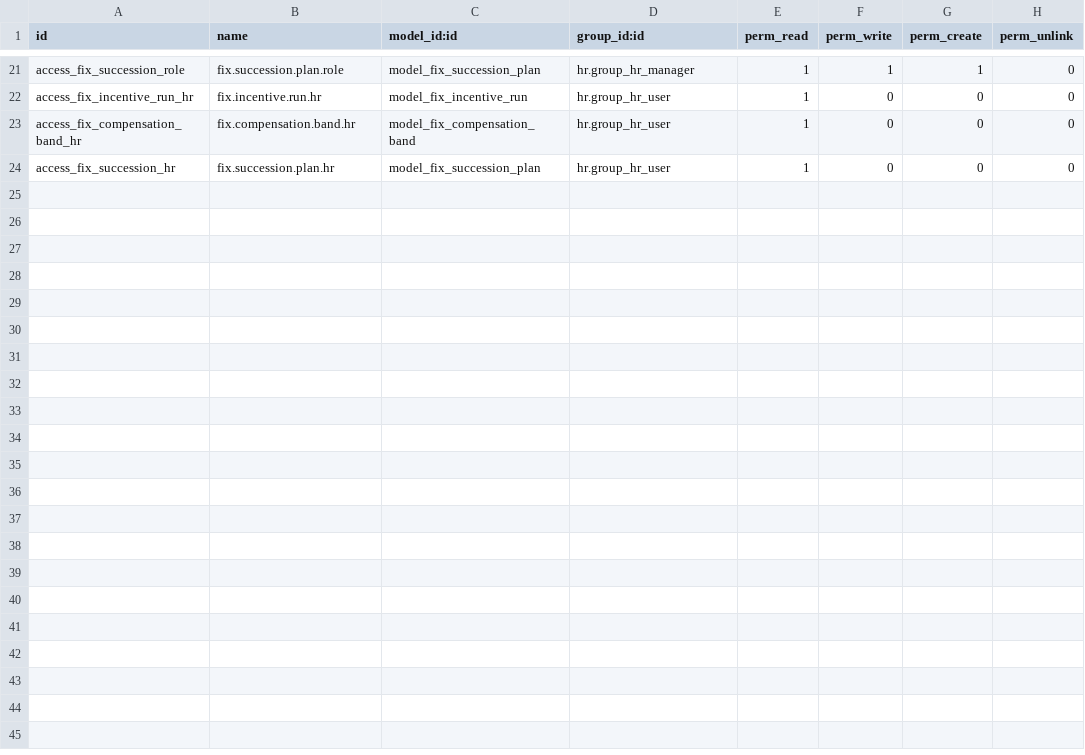
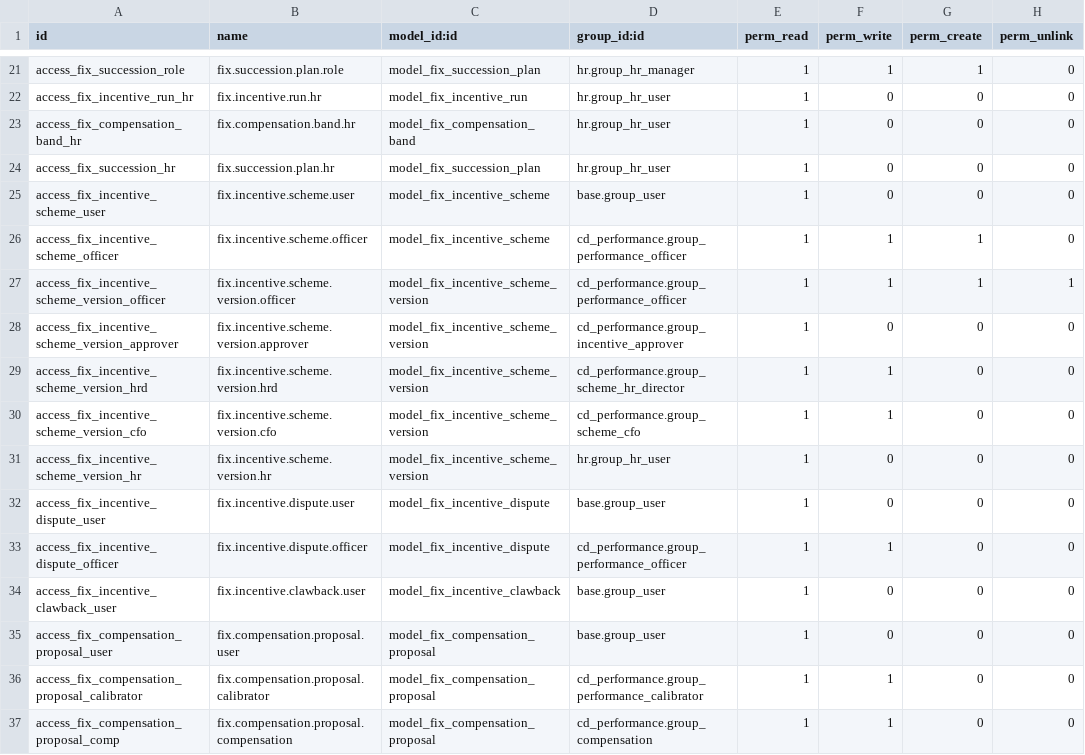
Before and after one commit to maz279/1000fix_new_erp_system, a CSV file: 1000_fix_codebase/addons/domain/h_people/cd_performance/security/ir.model.access.csv, drawn as a sheet; only a part is shown, gaps mark what is left out; the diff names each change by its address in the sheet, - before the commit and + after, or states it on an @@ line.

```diff
--- a/1000_fix_codebase/addons/domain/h_people/cd_performance/security/ir.model.access.csv
+++ b/1000_fix_codebase/addons/domain/h_people/cd_performance/security/ir.model.access.csv
+row 25: access_fix_incentive_scheme_user | fix.incentive.scheme.user | model_fix_incentive_scheme | base.group_user | 1 | 0 | 0 | 0
+row 26: access_fix_incentive_scheme_officer | fix.incentive.scheme.officer | model_fix_incentive_scheme | cd_performance.group_performance_officer | 1 | 1 | 1 | 0
+row 27: access_fix_incentive_scheme_version_officer | fix.incentive.scheme.version.officer | model_fix_incentive_scheme_version | cd_performance.group_performance_officer | 1 | 1 | 1 | 1
+row 28: access_fix_incentive_scheme_version_approver | fix.incentive.scheme.version.approver | model_fix_incentive_scheme_version | cd_performance.group_incentive_approver | 1 | 0 | 0 | 0
+row 29: access_fix_incentive_scheme_version_hrd | fix.incentive.scheme.version.hrd | model_fix_incentive_scheme_version | cd_performance.group_scheme_hr_director | 1 | 1 | 0 | 0
+row 30: access_fix_incentive_scheme_version_cfo | fix.incentive.scheme.version.cfo | model_fix_incentive_scheme_version | cd_performance.group_scheme_cfo | 1 | 1 | 0 | 0
+row 31: access_fix_incentive_scheme_version_hr | fix.incentive.scheme.version.hr | model_fix_incentive_scheme_version | hr.group_hr_user | 1 | 0 | 0 | 0
+row 32: access_fix_incentive_dispute_user | fix.incentive.dispute.user | model_fix_incentive_dispute | base.group_user | 1 | 0 | 0 | 0
+row 33: access_fix_incentive_dispute_officer | fix.incentive.dispute.officer | model_fix_incentive_dispute | cd_performance.group_performance_officer | 1 | 1 | 0 | 0
+row 34: access_fix_incentive_clawback_user | fix.incentive.clawback.user | model_fix_incentive_clawback | base.group_user | 1 | 0 | 0 | 0
+row 35: access_fix_compensation_proposal_user | fix.compensation.proposal.user | model_fix_compensation_proposal | base.group_user | 1 | 0 | 0 | 0
+row 36: access_fix_compensation_proposal_calibrator | fix.compensation.proposal.calibrator | model_fix_compensation_proposal | cd_performance.group_performance_calibrator | 1 | 1 | 0 | 0
+row 37: access_fix_compensation_proposal_comp | fix.compensation.proposal.compensation | model_fix_compensation_proposal | cd_performance.group_compensation | 1 | 1 | 0 | 0
```
Also changed, not shown: 16 other files.
